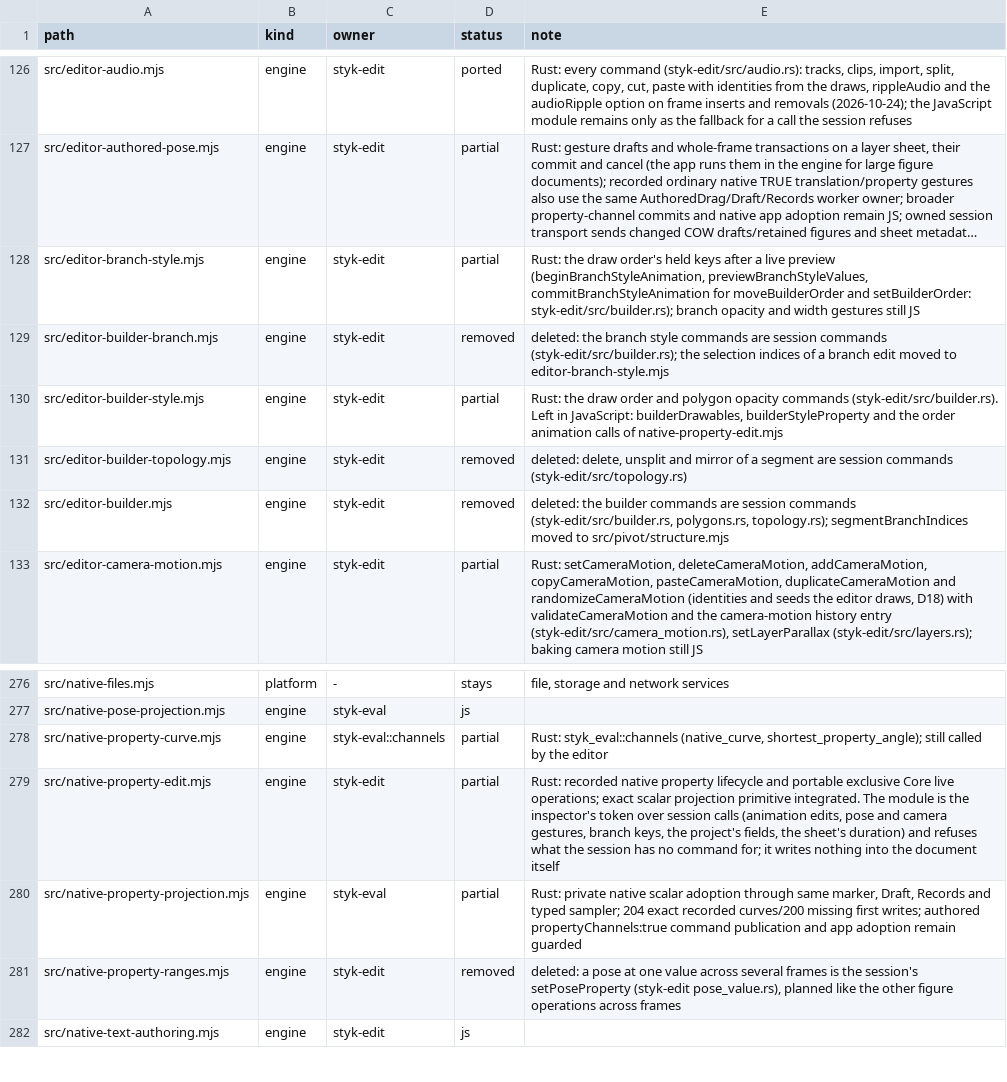
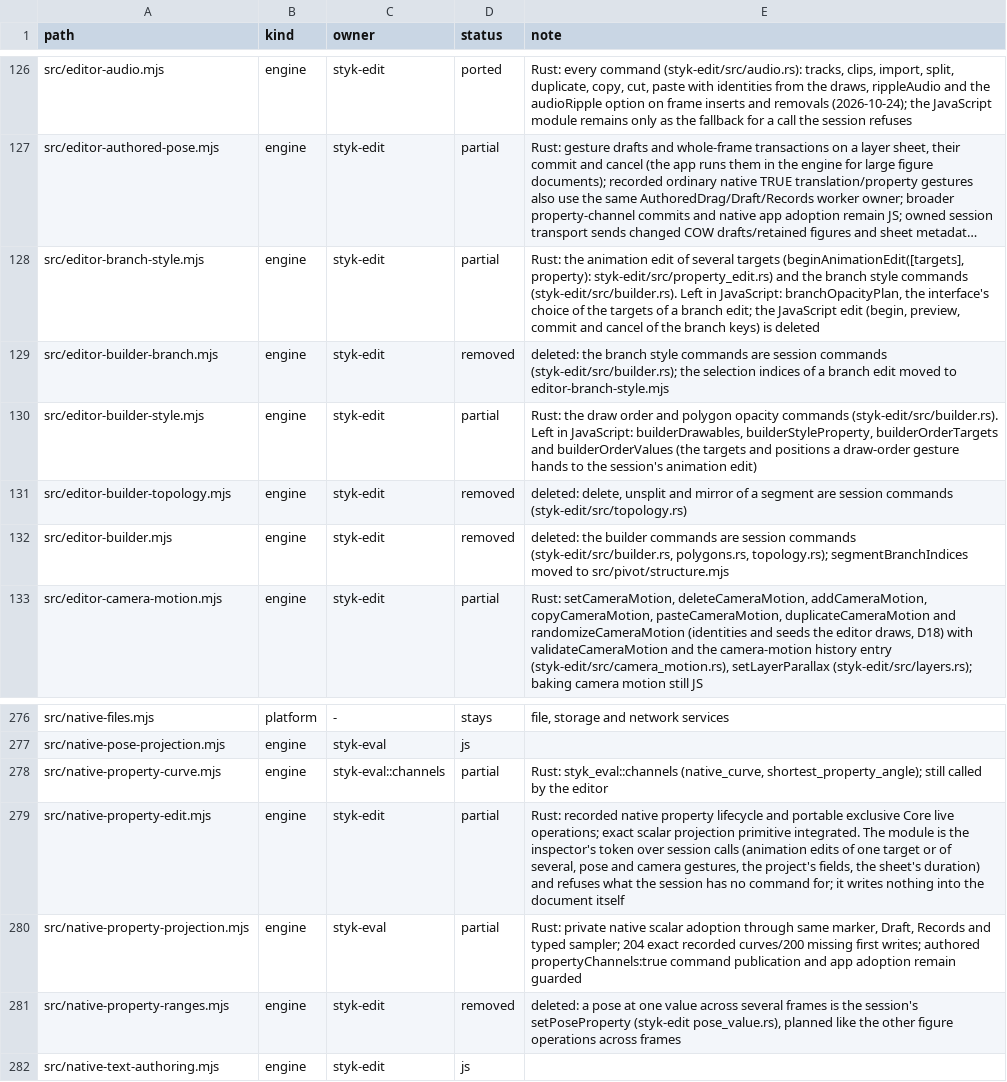
Before and after one commit to Belligerently/StykAnimate-App, a TSV file: engine/inventory.tsv, drawn as a sheet; only a part is shown, gaps mark what is left out; long unchanged cells end in …; the diff names each change by its address in the sheet, - before the commit and + after, or states it on an @@ line.

```diff
--- a/engine/inventory.tsv
+++ b/engine/inventory.tsv
-E128 (note): Rust: the draw order's held keys after a live preview (beginBranchStyleAnimation, previewBranchStyleValues, commitBranchStyleAnimation for moveBuilderOrder and setBuilderOrder: styk-edit/src/builder.rs); branch opacity and width gestures still JS
+E128 (note): Rust: the animation edit of several targets (beginAnimationEdit([targets], property): styk-edit/src/property_edit.rs) and the branch style commands (styk-edit/src/builder.rs). Left in JavaScript: branchOpacityPlan, the interface's choice of the targets of a branch edit; the JavaScript edit (begin, preview, commit and cancel of the branch keys) is deleted
-E130 (note): …JavaScript: builderDrawables, builderStyleProperty and the order animation calls of native-property-edit.mjs
+E130 (note): …JavaScript: builderDrawables, builderStyleProperty, builderOrderTargets and builderOrderValues (the targets and positions a draw-order gesture hands to the session's animation edit)
-E279 (note): …calls (animation edits, pose and camera gestures, branch keys, the project's…
+E279 (note): …calls (animation edits of one target or of several, pose and camera gestures, the project's…
```
Also changed, not shown: 15 other files.
